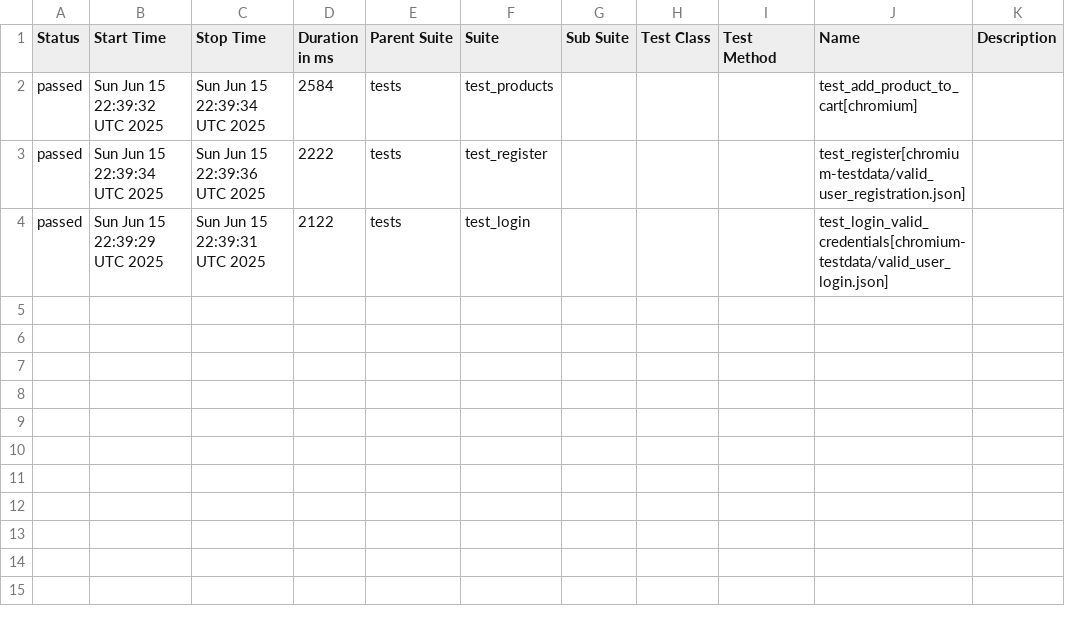
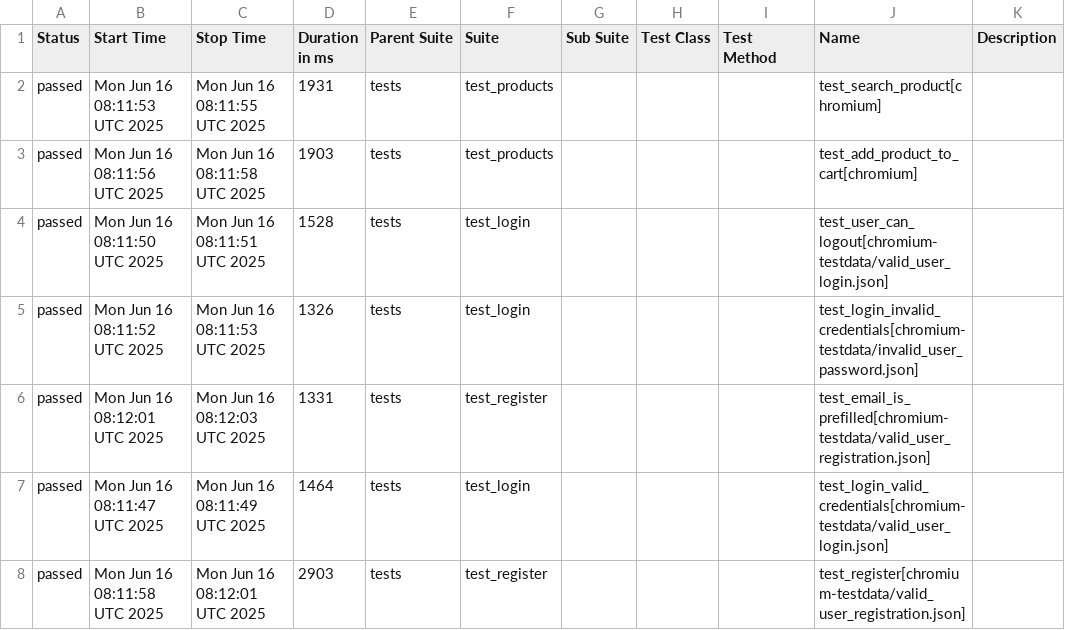
Before and after one commit to denysvoskovets/Playwpyt-Demo, a CSV file: data/suites.csv, drawn as a sheet.

```diff
--- a/data/suites.csv
+++ b/data/suites.csv
@@ -1,4 +1,8 @@
 "Status","Start Time","Stop Time","Duration in ms","Parent Suite","Suite","Sub Suite","Test Class","Test Method","Name","Description"
-"passed","Sun Jun 15 22:39:32 UTC 2025","Sun Jun 15 22:39:34 UTC 2025","2584","tests","test_products","","","","test_add_product_to_cart[chromium]",""
-"passed","Sun Jun 15 22:39:34 UTC 2025","Sun Jun 15 22:39:36 UTC 2025","2222","tests","test_register","","","","test_register[chromium-testdata/valid_user_registration.json]",""
-"passed","Sun Jun 15 22:39:29 UTC 2025","Sun Jun 15 22:39:31 UTC 2025","2122","tests","test_login","","","","test_login_valid_credentials[chromium-testdata/valid_user_login.json]",""
+"passed","Mon Jun 16 08:11:53 UTC 2025","Mon Jun 16 08:11:55 UTC 2025","1931","tests","test_products","","","","test_search_product[chromium]",""
+"passed","Mon Jun 16 08:11:56 UTC 2025","Mon Jun 16 08:11:58 UTC 2025","1903","tests","test_products","","","","test_add_product_to_cart[chromium]",""
+"passed","Mon Jun 16 08:11:50 UTC 2025","Mon Jun 16 08:11:51 UTC 2025","1528","tests","test_login","","","","test_user_can_logout[chromium-testdata/valid_user_login.json]",""
+"passed","Mon Jun 16 08:11:52 UTC 2025","Mon Jun 16 08:11:53 UTC 2025","1326","tests","test_login","","","","test_login_invalid_credentials[chromium-testdata/invalid_user_password.json]",""
+"passed","Mon Jun 16 08:12:01 UTC 2025","Mon Jun 16 08:12:03 UTC 2025","1331","tests","test_register","","","","test_email_is_prefilled[chromium-testdata/valid_user_registration.json]",""
+"passed","Mon Jun 16 08:11:47 UTC 2025","Mon Jun 16 08:11:49 UTC 2025","1464","tests","test_login","","","","test_login_valid_credentials[chromium-testdata/valid_user_login.json]",""
+"passed","Mon Jun 16 08:11:58 UTC 2025","Mon Jun 16 08:12:01 UTC 2025","2903","tests","test_register","","","","test_register[chromium-testdata/valid_user_registration.json]",""
```
Also changed, not shown: 31 other files.
